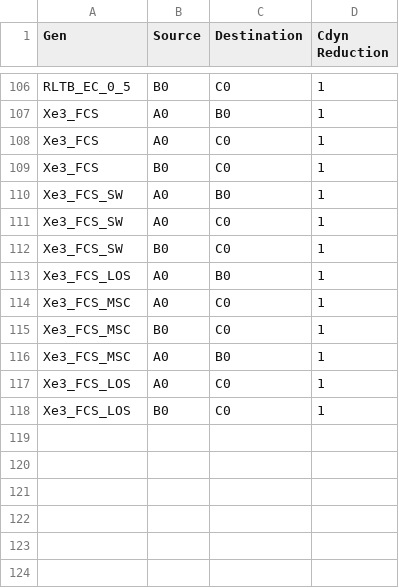
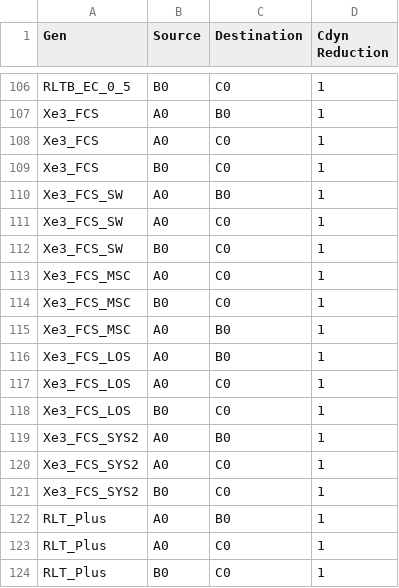
Before and after one commit to tushgarg20/Alps-ci-cd, a CSV file: Inputs/stepping.csv, drawn as a sheet; only a part is shown, gaps mark what is left out.

```diff
--- a/Inputs/stepping.csv
+++ b/Inputs/stepping.csv
@@ -112,3 +112,2 @@ Xe3_FCS_SW,A0,C0,1
 Xe3_FCS_SW,B0,C0,1
-Xe3_FCS_LOS,A0,B0,1
 Xe3_FCS_MSC,A0,C0,1
@@ -116,3 +115,10 @@ Xe3_FCS_MSC,B0,C0,1
 Xe3_FCS_MSC,A0,B0,1
+Xe3_FCS_LOS,A0,B0,1
 Xe3_FCS_LOS,A0,C0,1
 Xe3_FCS_LOS,B0,C0,1
+Xe3_FCS_SYS2,A0,B0,1
+Xe3_FCS_SYS2,A0,C0,1
+Xe3_FCS_SYS2,B0,C0,1
+RLT_Plus,A0,B0,1
+RLT_Plus,A0,C0,1
+RLT_Plus,B0,C0,1
```
Also changed, not shown: Inputs/cdyn.csv, Inputs/process_cam.csv, 13 other files.
